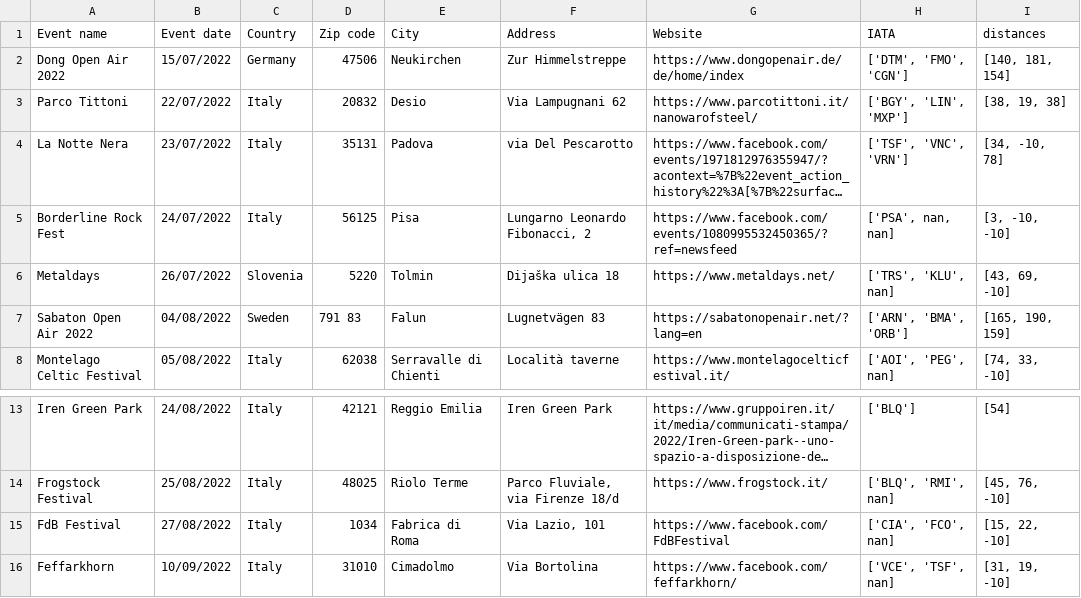
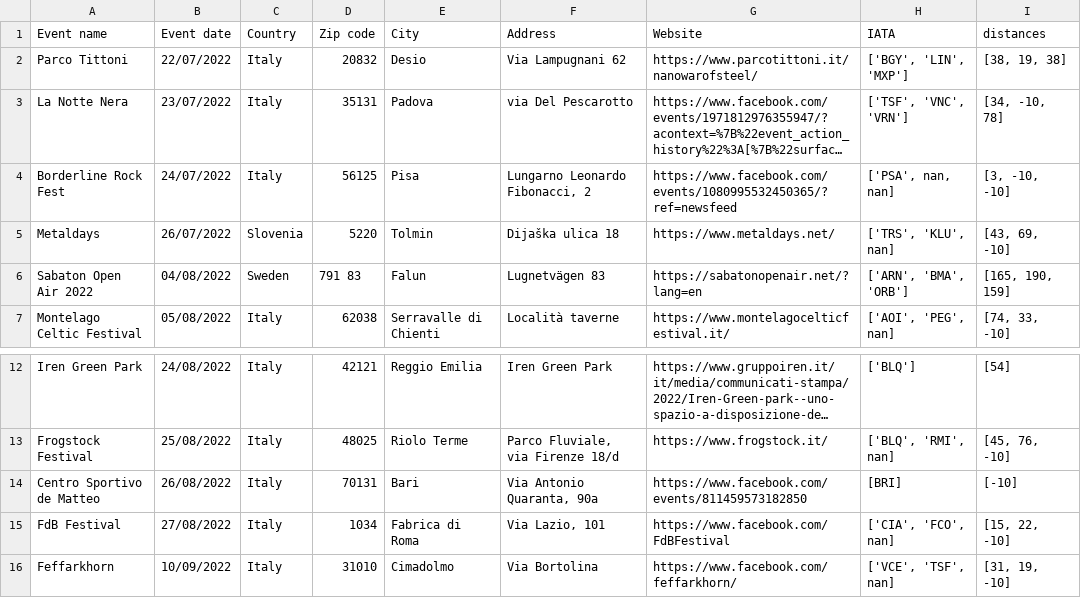
Before and after one commit to EdoardoCarlesi/tour_manager, a CSV file: data/Tour-dates.csv, drawn as a sheet; only a part is shown, gaps mark what is left out; long unchanged cells end in …; removed rows and columns are numbered as before the commit, all else as after; the diff names each change by its address in the sheet, - before the commit and + after, or states it on an @@ line.

Commit message:
tour dates

```diff
--- a/data/Tour-dates.csv
+++ b/data/Tour-dates.csv
-row 2: Dong Open Air 2022 | 15/07/2022 | Germany | 47506 | Neukirchen | Zur Himmelstreppe | https://www.dongopenair.de/de/home/index | ['DTM', 'FMO', 'CGN'] | [140, 181, 154]
+row 14: Centro Sportivo de Matteo | 26/08/2022 | Italy | 70131 | Bari | Via Antonio Quaranta, 90a | https://www.facebook.com/events/811459573182850 | [BRI] | [-10]
```
